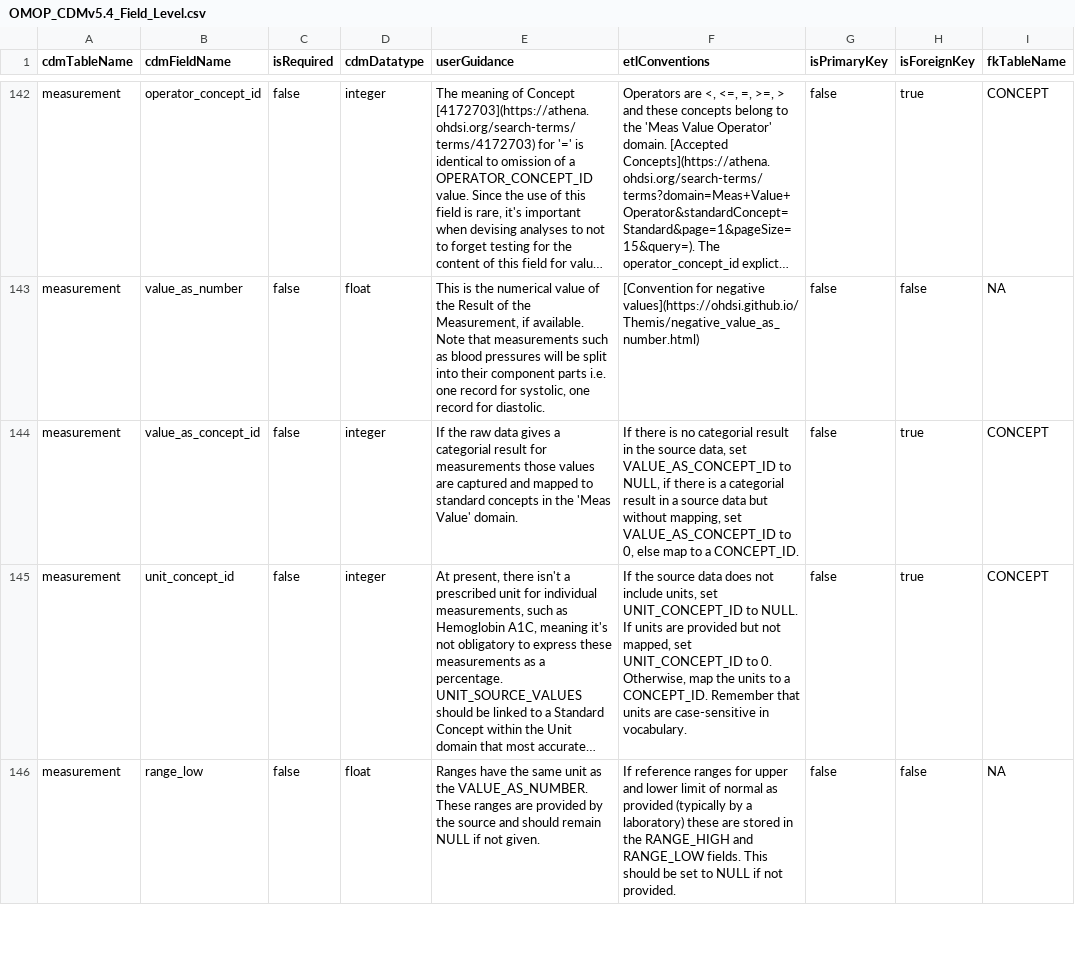
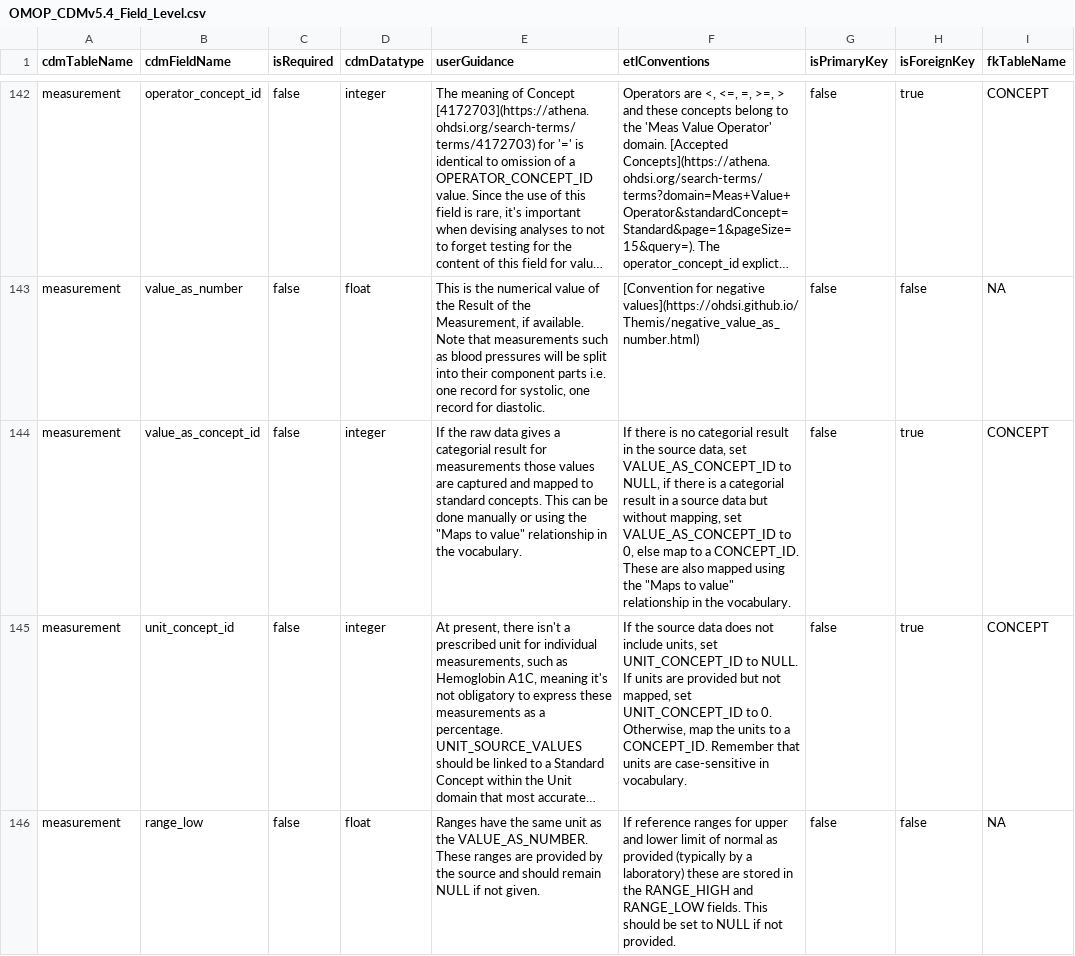
Before and after one commit to OHDSI/CommonDataModel, a CSV file: inst/csv/OMOP_CDMv5.4_Field_Level.csv, drawn as a sheet; only a part is shown, gaps mark what is left out; long unchanged cells end in …; the diff names each change by its address in the sheet, - before the commit and + after, or states it on an @@ line.

Commit message:
Closes #598

```diff
--- a/inst/csv/OMOP_CDMv5.4_Field_Level.csv
+++ b/inst/csv/OMOP_CDMv5.4_Field_Level.csv
-E144 (userGuidance): …to standard concepts in the 'Meas Value' domain.
+E144 (userGuidance): …to standard concepts. This can be done manually or using the "Maps to value" relationship in the vocabulary.
-F144 (etlConventions): …a CONCEPT_ID.
+F144 (etlConventions): …a CONCEPT_ID. These are also mapped using the "Maps to value" relationship in the vocabulary.
```
